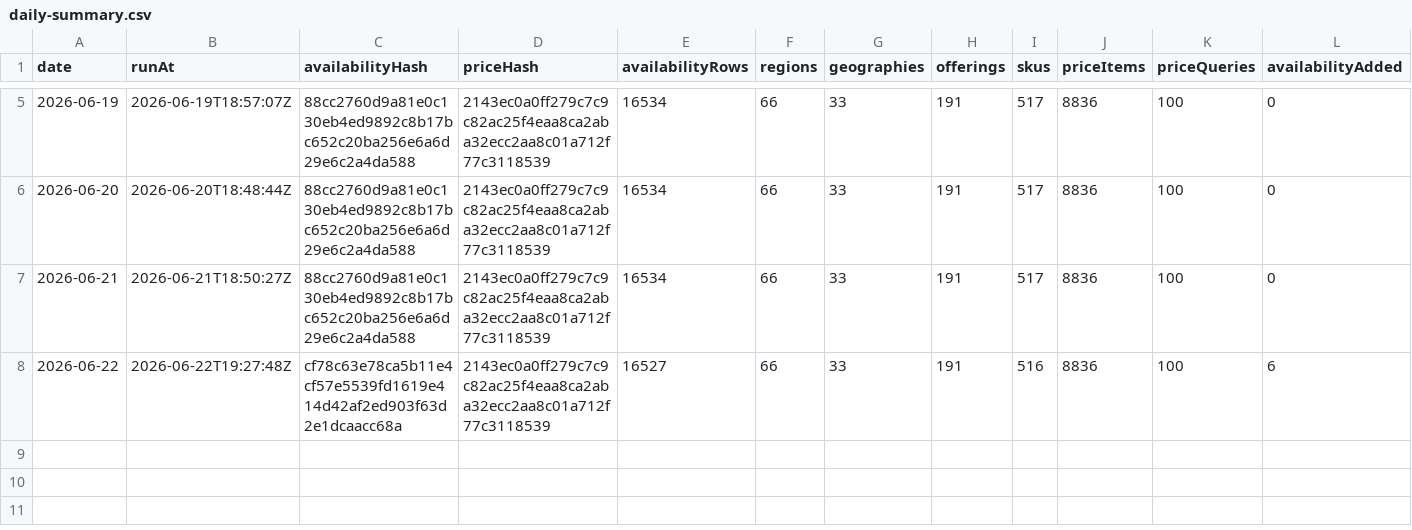
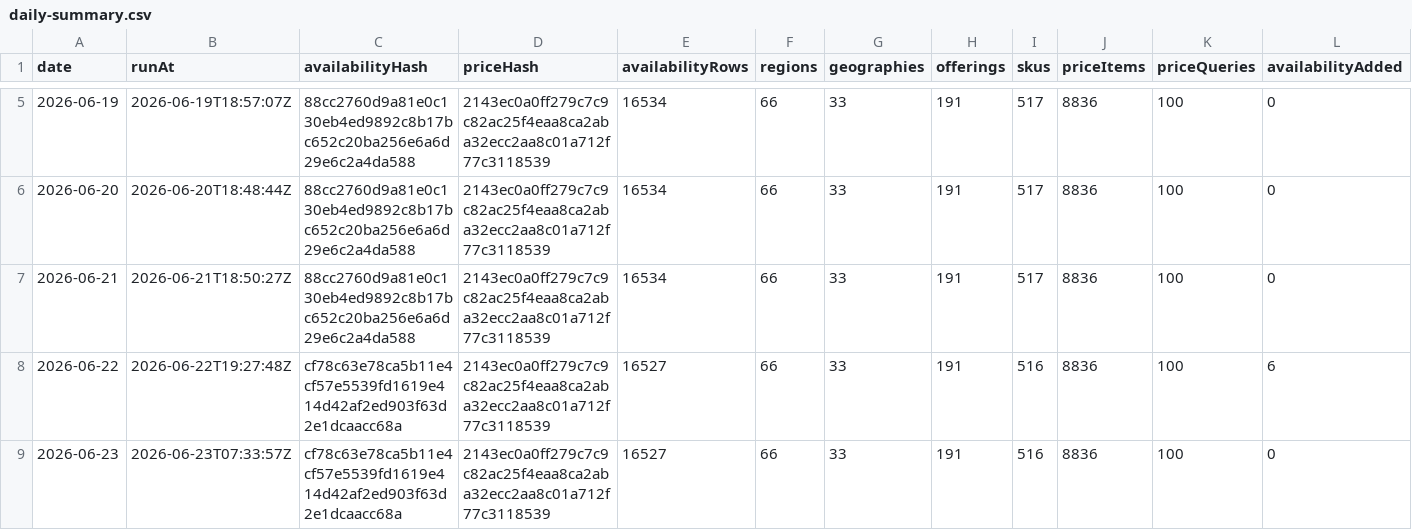
Before and after one commit to s04/azure-regional-services, a CSV file: data/gold/timeseries/daily-summary.csv, drawn as a sheet; only a part is shown, gaps mark what is left out; rows hold the shown columns only; the diff names each change by its address in the sheet, - before the commit and + after, or states it on an @@ line.

```diff
--- a/data/gold/timeseries/daily-summary.csv
+++ b/data/gold/timeseries/daily-summary.csv
+row 9: 2026-06-23 | 2026-06-23T07:33:57Z | cf78c63e78ca5b11e4cf57e5539fd1619e414d42af2ed903f63d2e1dcaacc68a | 2143ec0a0ff279c7c9c82ac25f4eaa8ca2aba32ecc2aa8c01a712f77c3118539 | 16527 | 66 | 33 | 191 | 516 | 8836 | 100 | 0
```
Also changed, not shown: 6 other files.
